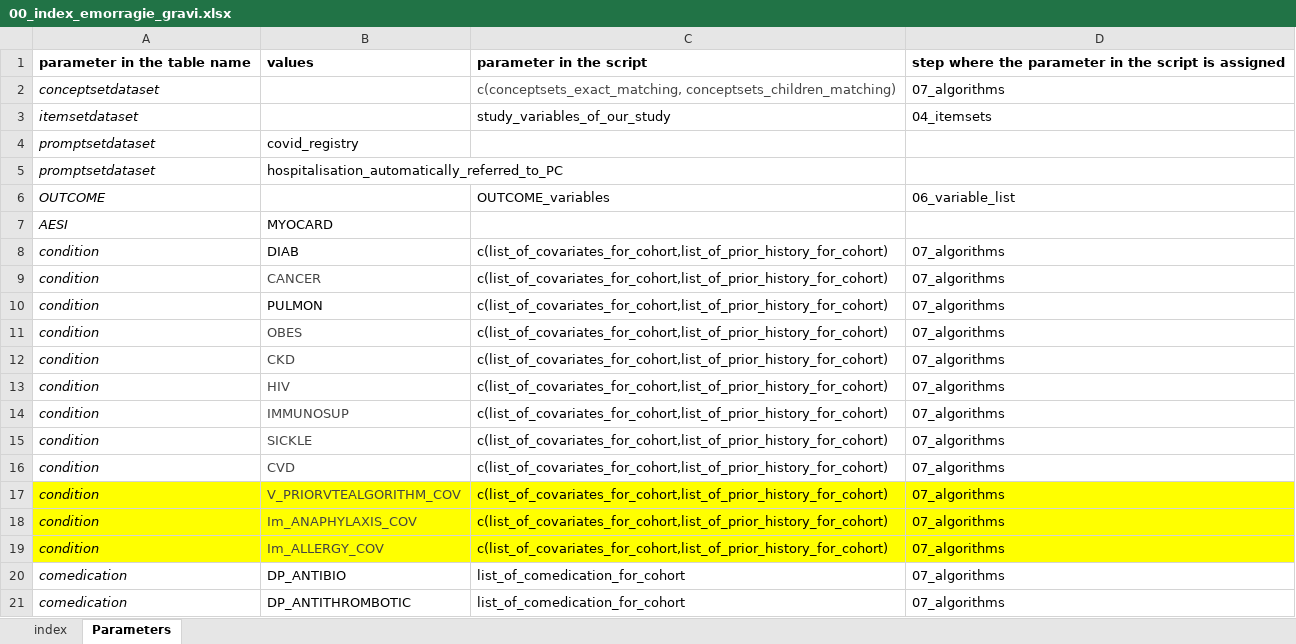
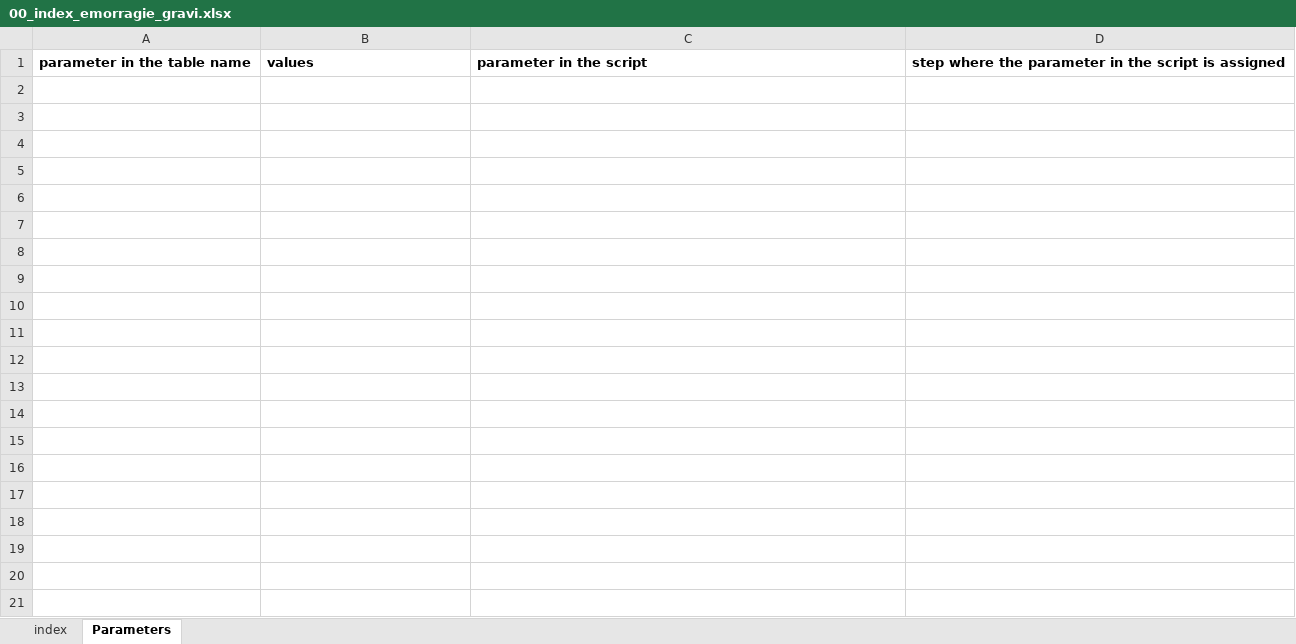
Before and after one commit to ARS-toscana/emorragie_gravi, an Excel workbook: i_codebooks/00_index_emorragie_gravi.xlsx, sheet Parameters, drawn as a sheet; only a part is shown; values as stored, in another font and other column widths than the file's, no borders; the diff covers the shown part only; the diff names each change by its address in the sheet, - before the commit and + after, or states it on an @@ line.

```diff
--- a/i_codebooks/00_index_emorragie_gravi.xlsx (sheet Parameters)
+++ b/i_codebooks/00_index_emorragie_gravi.xlsx (sheet Parameters)
-row 2: conceptsetdataset |  | c(conceptsets_exact_matching, conceptsets_children_matching) | 07_algorithms
-row 3: itemsetdataset |  | study_variables_of_our_study | 04_itemsets
-row 4: promptsetdataset | covid_registry
-row 5: promptsetdataset | hospitalisation_automatically_referred_to_PC
-row 6: OUTCOME |  | OUTCOME_variables | 06_variable_list
-row 7: AESI | MYOCARD
-row 8: condition | DIAB | c(list_of_covariates_for_cohort,list_of_prior_history_for_cohort) | 07_algorithms
-row 9: condition | CANCER | c(list_of_covariates_for_cohort,list_of_prior_history_for_cohort) | 07_algorithms
-row 10: condition | PULMON | c(list_of_covariates_for_cohort,list_of_prior_history_for_cohort) | 07_algorithms
-row 11: condition | OBES | c(list_of_covariates_for_cohort,list_of_prior_history_for_cohort) | 07_algorithms
-row 12: condition | CKD | c(list_of_covariates_for_cohort,list_of_prior_history_for_cohort) | 07_algorithms
-row 13: condition | HIV | c(list_of_covariates_for_cohort,list_of_prior_history_for_cohort) | 07_algorithms
-row 14: condition | IMMUNOSUP | c(list_of_covariates_for_cohort,list_of_prior_history_for_cohort) | 07_algorithms
-row 15: condition | SICKLE | c(list_of_covariates_for_cohort,list_of_prior_history_for_cohort) | 07_algorithms
-row 16: condition | CVD | c(list_of_covariates_for_cohort,list_of_prior_history_for_cohort) | 07_algorithms
-row 17: condition | V_PRIORVTEALGORITHM_COV | c(list_of_covariates_for_cohort,list_of_prior_history_for_cohort) | 07_algorithms
-row 18: condition | Im_ANAPHYLAXIS_COV | c(list_of_covariates_for_cohort,list_of_prior_history_for_cohort) | 07_algorithms
-row 19: condition | Im_ALLERGY_COV | c(list_of_covariates_for_cohort,list_of_prior_history_for_cohort) | 07_algorithms
-row 20: comedication | DP_ANTIBIO | list_of_comedication_for_cohort | 07_algorithms
-row 21: comedication | DP_ANTITHROMBOTIC | list_of_comedication_for_cohort | 07_algorithms
```
Also changed, not shown: 76 removed rows elsewhere in this sheet, sheet index, i_codebooks/D3_TD_condition.xlsx, 2 other files.
